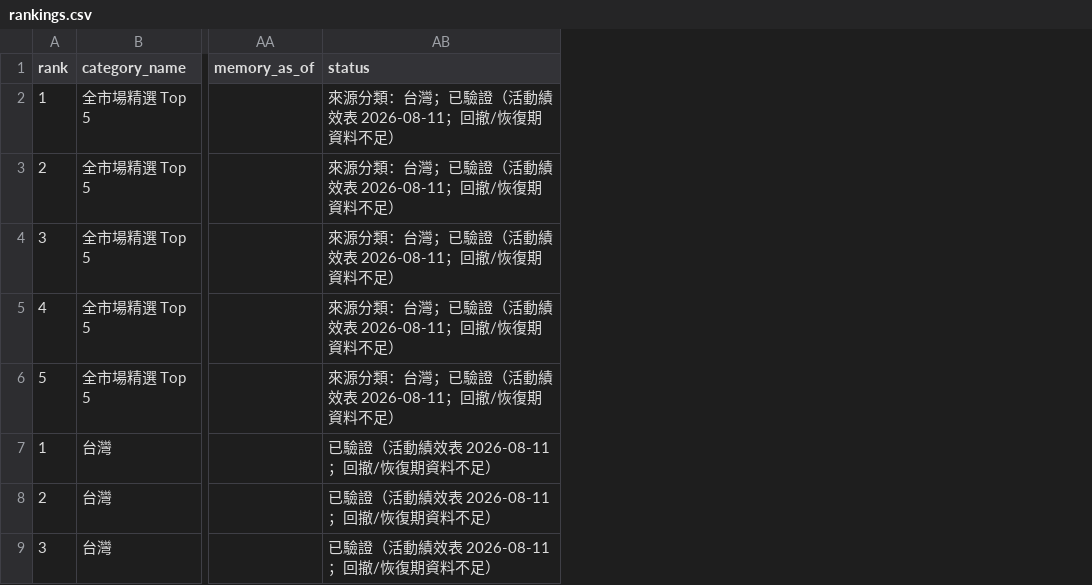
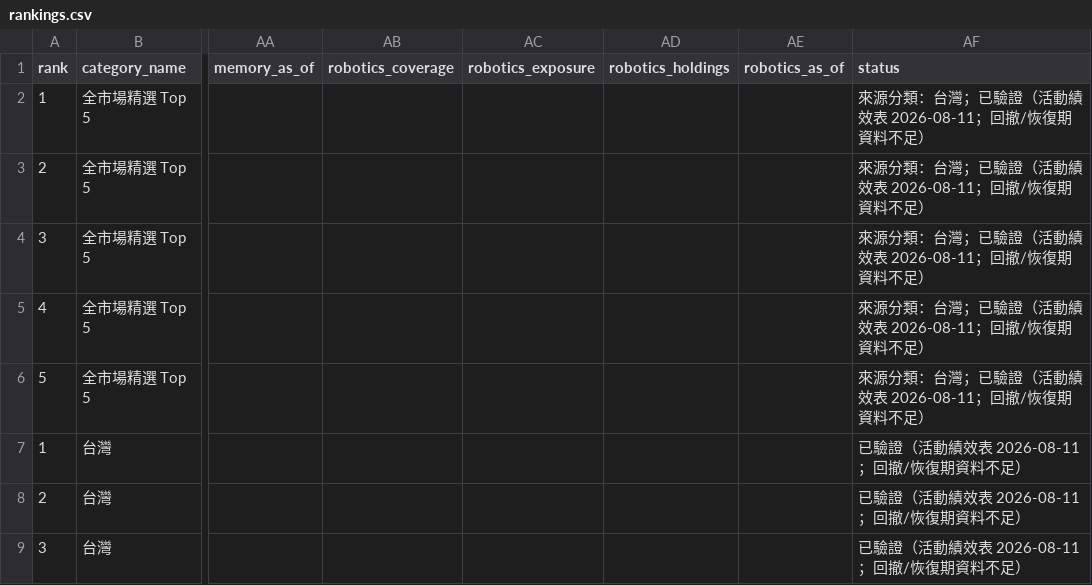
Before and after one commit to eva5389-pixel/grafana-dashboard, a CSV file: data/rankings.csv, drawn as a sheet; only a part is shown, gaps mark what is left out; the diff covers the shown part only; the diff names each change by its address in the sheet, - before the commit and + after, or states it on an @@ line.

Commit message:
Add robotics fund screening template

```diff
--- a/data/rankings.csv
+++ b/data/rankings.csv
+column AB (robotics_coverage), empty
+column AC (robotics_exposure), empty
+column AD (robotics_holdings), empty
+column AE (robotics_as_of), empty
```
Also changed, not shown: 3 added rows elsewhere in this file, data/categories/bond.csv, data/categories/china.csv, 23 other files.
